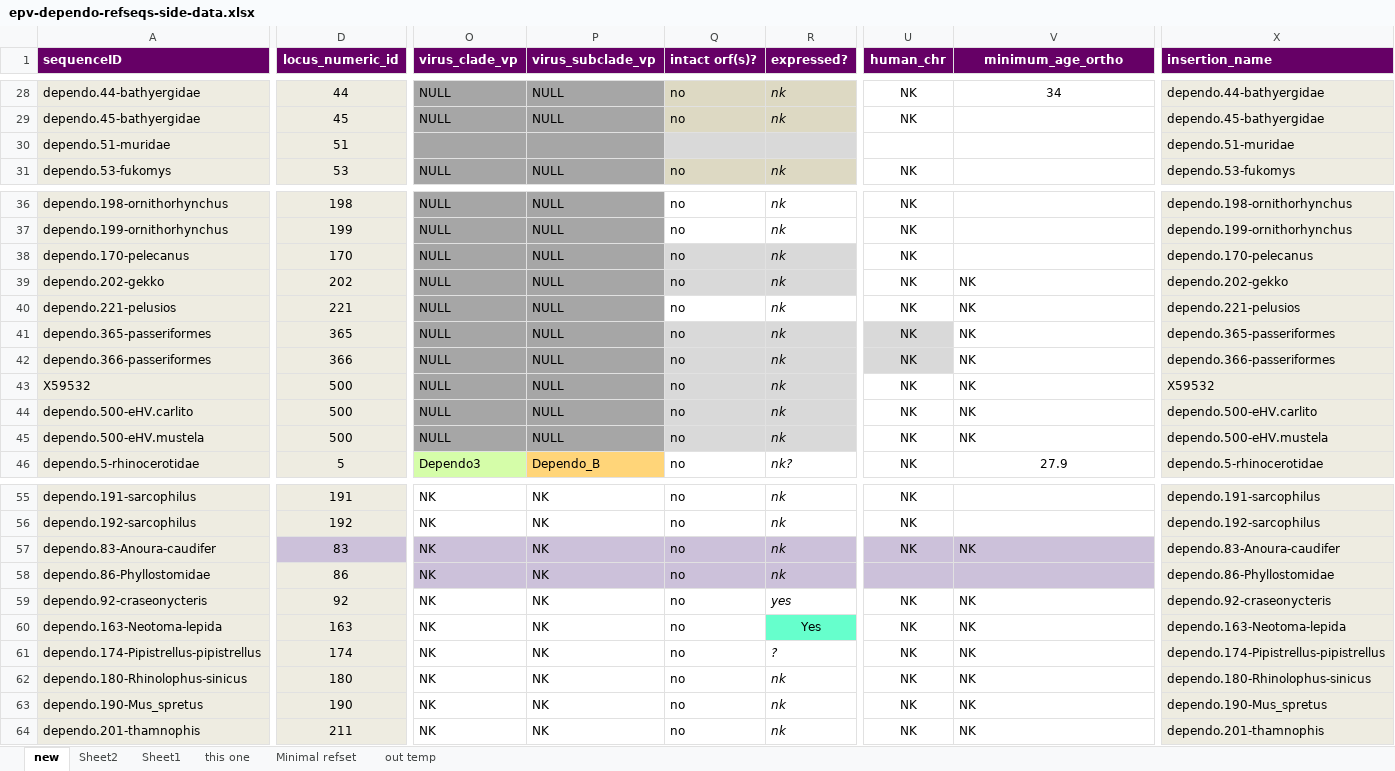
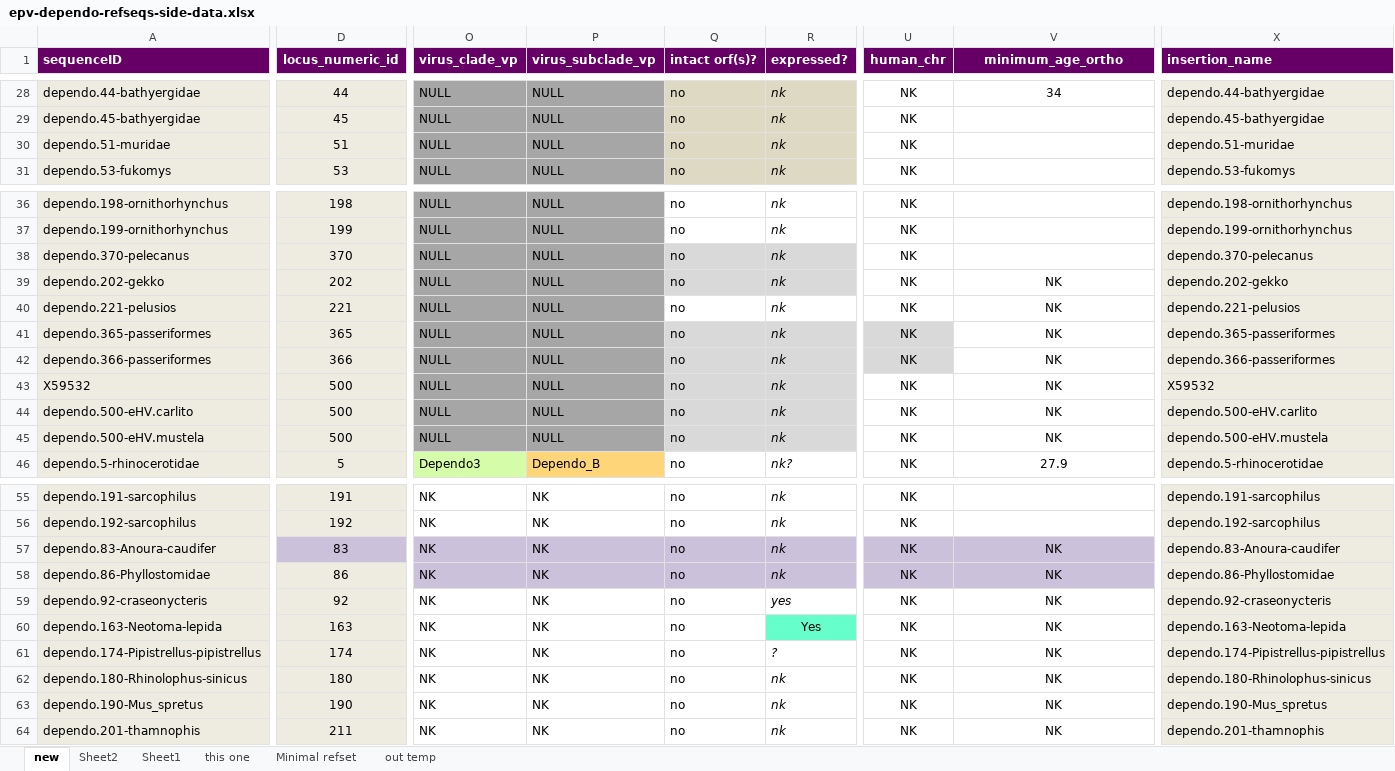
Before and after one commit to giffordlabcvr/Parvovirus-GLUE, an Excel workbook: tabular/eve/epv-dependo-refseqs-side-data.xlsx, sheet new, drawn as a sheet; only a part is shown, gaps mark what is left out; values as stored, in another font and other column widths than the file's, no borders; the diff covers the shown part only; the diff names each change by its address in the sheet, - before the commit and + after, or states it on an @@ line.

Commit message:
Refactoring (dependo)

```diff
--- a/tabular/eve/epv-dependo-refseqs-side-data.xlsx (sheet new)
+++ b/tabular/eve/epv-dependo-refseqs-side-data.xlsx (sheet new)
-O30 (virus_clade_vp): (empty)
+O30 (virus_clade_vp): NULL
-P30 (virus_subclade_vp): (empty)
+P30 (virus_subclade_vp): NULL
-Q30 (intact orf(s)?): (empty)
+Q30 (intact orf(s)?): no
-R30 (expressed?): (empty)
+R30 (expressed?): nk
-U30 (human_chr): (empty)
+U30 (human_chr): NK
-A38 (sequenceID): dependo.170-pelecanus
+A38 (sequenceID): dependo.370-pelecanus
-D38 (locus_numeric_id): 170
+D38 (locus_numeric_id): 370
-X38 (insertion_name): dependo.170-pelecanus
+X38 (insertion_name): dependo.370-pelecanus
-V39:V45 alignment: left
+V39:V45 alignment: center
-V57 alignment: left
+V57 alignment: center
-U58 (human_chr): (empty)
+U58 (human_chr): NK
-V58 (minimum_age_ortho): (empty)
+V58 (minimum_age_ortho): NK
-V59:V64 alignment: left
+V59:V64 alignment: center
```
Also changed, not shown: 2 edited cells and cell formats elsewhere in this sheet, 4 other files.
